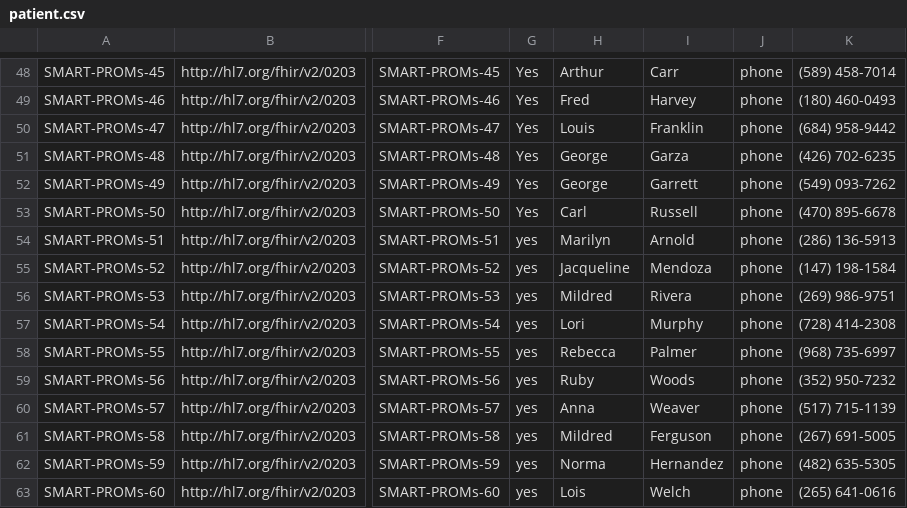
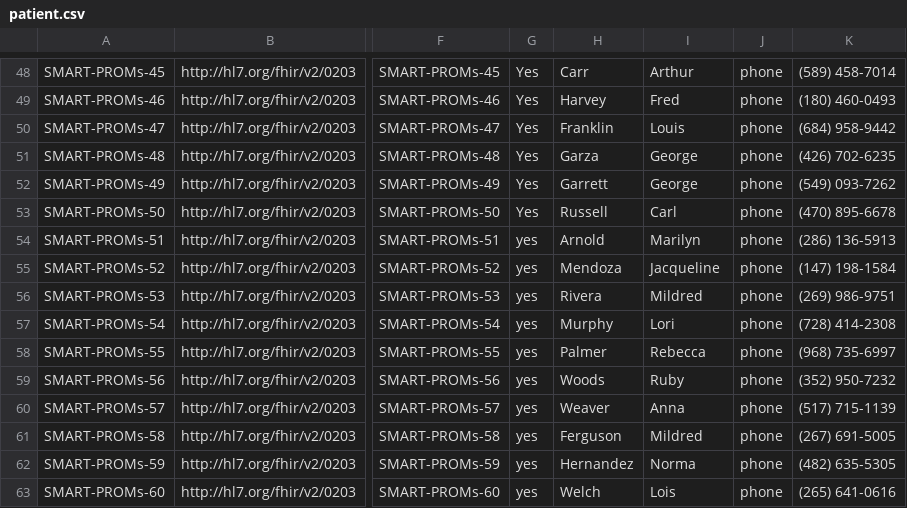
Before and after one commit to smart-on-fhir/sample-patients-prom, a CSV file: input_files/csv/patient.csv, drawn as a sheet; only a part is shown, gaps mark what is left out; the diff covers the shown part only; the diff names each change by its address in the sheet, - before the commit and + after, or states it on an @@ line.

```diff
--- a/input_files/csv/patient.csv
+++ b/input_files/csv/patient.csv
-H48: Arthur
+H48: Carr
-I48: Carr
+I48: Arthur
-H49: Fred
+H49: Harvey
-I49: Harvey
+I49: Fred
-H50: Louis
+H50: Franklin
-I50: Franklin
+I50: Louis
-H51: George
+H51: Garza
-I51: Garza
+I51: George
-H52: George
+H52: Garrett
-I52: Garrett
+I52: George
-H53: Carl
+H53: Russell
-I53: Russell
+I53: Carl
-H54: Marilyn
+H54: Arnold
-I54: Arnold
+I54: Marilyn
-H55: Jacqueline
+H55: Mendoza
-I55: Mendoza
+I55: Jacqueline
-H56: Mildred
+H56: Rivera
-I56: Rivera
+I56: Mildred
-H57: Lori
+H57: Murphy
-I57: Murphy
+I57: Lori
-H58: Rebecca
+H58: Palmer
-I58: Palmer
+I58: Rebecca
-H59: Ruby
+H59: Woods
-I59: Woods
+I59: Ruby
-H60: Anna
+H60: Weaver
-I60: Weaver
+I60: Anna
-H61: Mildred
+H61: Ferguson
-I61: Ferguson
+I61: Mildred
-H62: Norma
+H62: Hernandez
-I62: Hernandez
+I62: Norma
-H63: Lois
+H63: Welch
-I63: Welch
+I63: Lois
```
Also changed, not shown: 143 edited cells elsewhere in this file.
